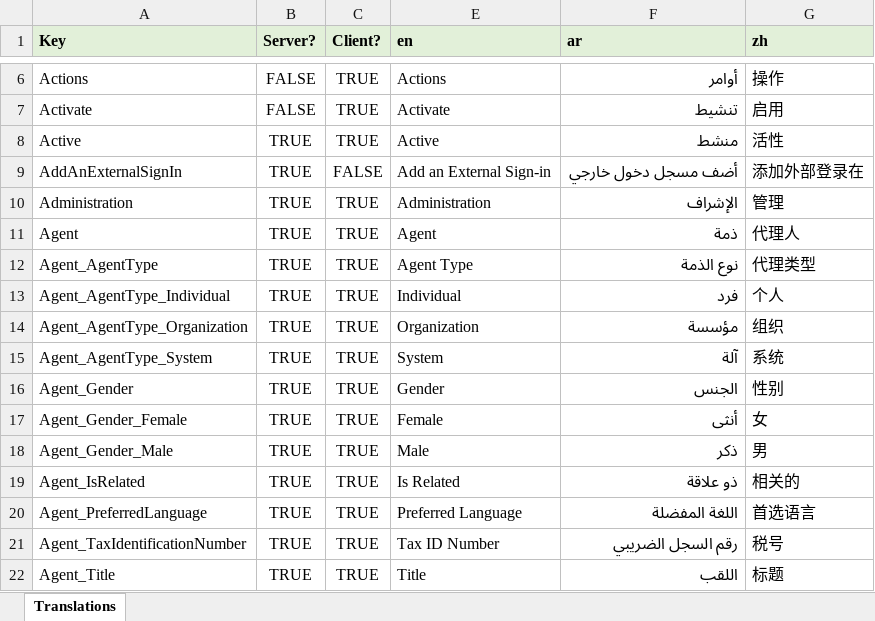
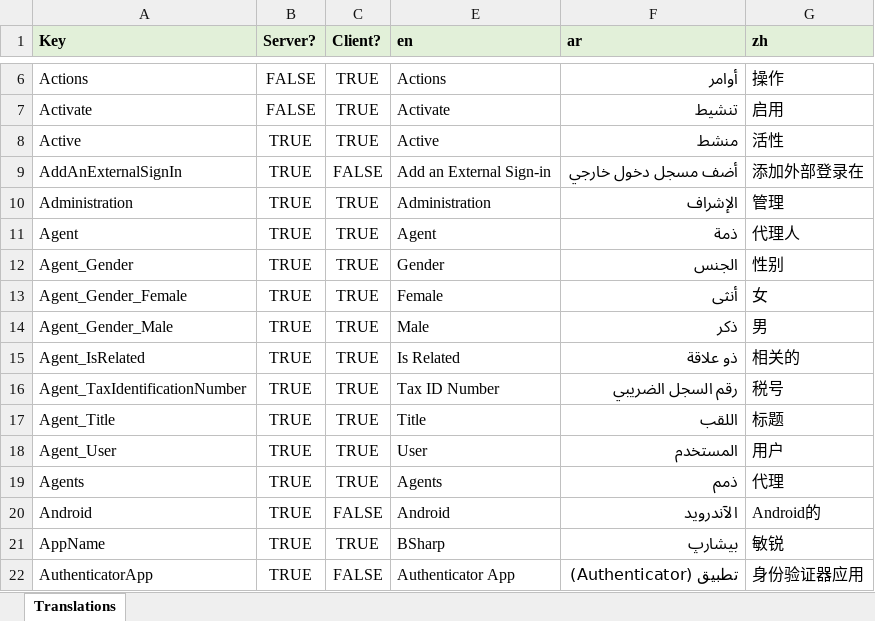
Before and after one commit to tellma-ltd/tellma, an Excel workbook: Translations/Translations.xlsx, sheet Translations, drawn as a sheet; only a part is shown, gaps mark what is left out; the shorter side is filled out with more unchanged rows; values as stored, in another font and other column widths than the file's, no borders; the diff names each change by its address in the sheet, - before the commit and + after, or states it on an @@ line.

Commit message:
Adding DefinitionId to Agents

```diff
--- a/Translations/Translations.xlsx (sheet Translations)
+++ b/Translations/Translations.xlsx (sheet Translations)
-row 12: Agent_AgentType | TRUE | TRUE | Agent Type | نوع الذمة | 代理类型
-row 13: Agent_AgentType_Individual | TRUE | TRUE | Individual | فرد | 个人
-row 14: Agent_AgentType_Organization | TRUE | TRUE | Organization | مؤسسة | 组织
-row 15: Agent_AgentType_System | TRUE | TRUE | System | آلة | 系统
-row 20: Agent_PreferredLanguage | TRUE | TRUE | Preferred Language | اللغة المفضلة | 首选语言
```
Also changed, not shown: 33 other files.
